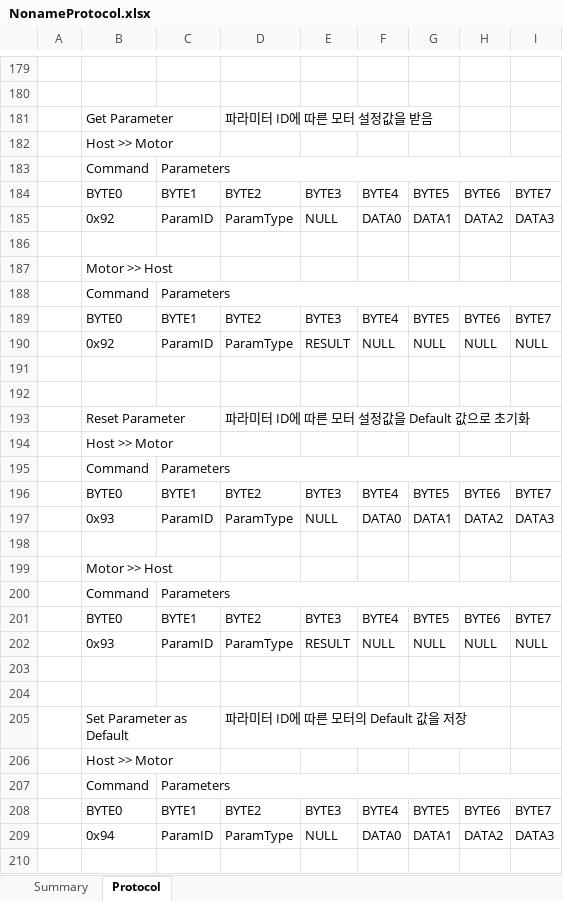
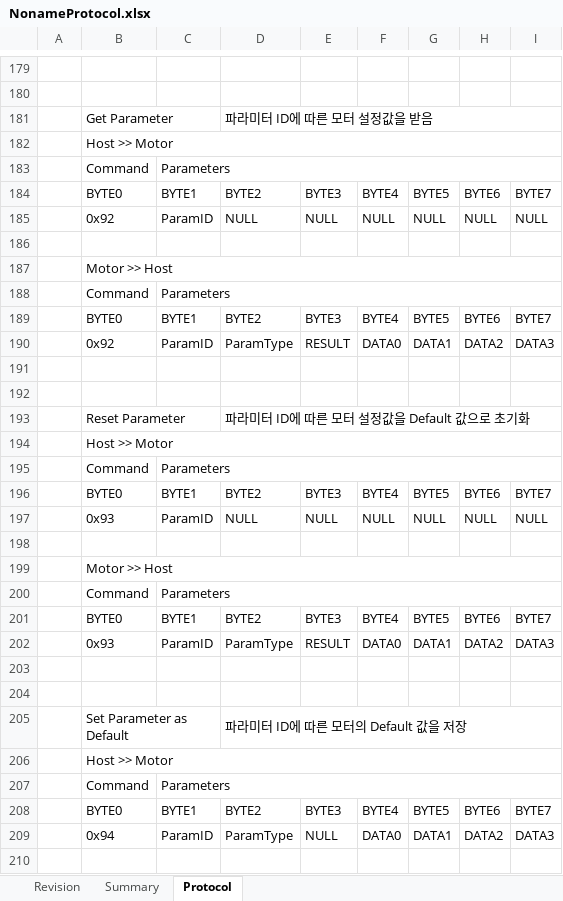
Before and after one commit to neurodyne-friday/NRD-W300-V1, an Excel workbook: Docs/NonameProtocol.xlsx, sheet Protocol, drawn as a sheet; only a part is shown, gaps mark what is left out; values as stored, in another font and other column widths than the file's, no cell formats; removed rows and columns are numbered as before the commit, all else as after; the diff covers the shown part only; the diff names each change by its address in the sheet, - before the commit and + after, or states it on an @@ line.

```diff
--- a/Docs/NonameProtocol.xlsx (sheet Protocol)
+++ b/Docs/NonameProtocol.xlsx (sheet Protocol)
+sheet tab: Revision
+B181:C181 merged
+D181:I181 merged
+B182:I182 merged
-row 185:  | 0x92 | ParamID | ParamType | NULL | DATA0 | DATA1 | DATA2 | DATA3
+row 185:  | 0x92 | ParamID | NULL | NULL | NULL | NULL | NULL | NULL
+B187:I187 merged
-F190: NULL
+F190: DATA0
-G190: NULL
+G190: DATA1
-H190: NULL
+H190: DATA2
-I190: NULL
+I190: DATA3
+B193:C193 merged
+D193:I193 merged
+B194:I194 merged
-row 197:  | 0x93 | ParamID | ParamType | NULL | DATA0 | DATA1 | DATA2 | DATA3
+row 197:  | 0x93 | ParamID | NULL | NULL | NULL | NULL | NULL | NULL
+B199:I199 merged
-F202: NULL
+F202: DATA0
-G202: NULL
+G202: DATA1
-H202: NULL
+H202: DATA2
-I202: NULL
+I202: DATA3
+B205:C205 merged
+D205:I205 merged
+B206:I206 merged
```
Also changed, not shown: 38 edited cells and merged cells elsewhere in this sheet, sheet Summary, cell formats, 1 other file.
